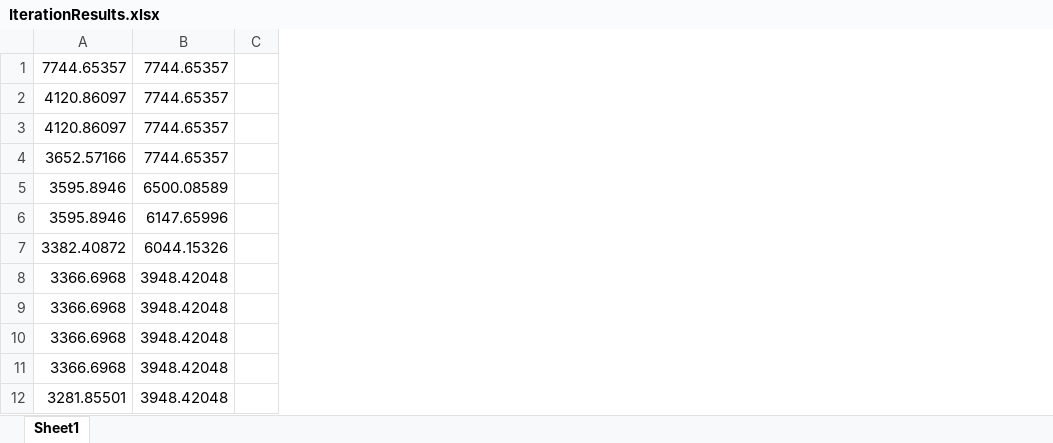
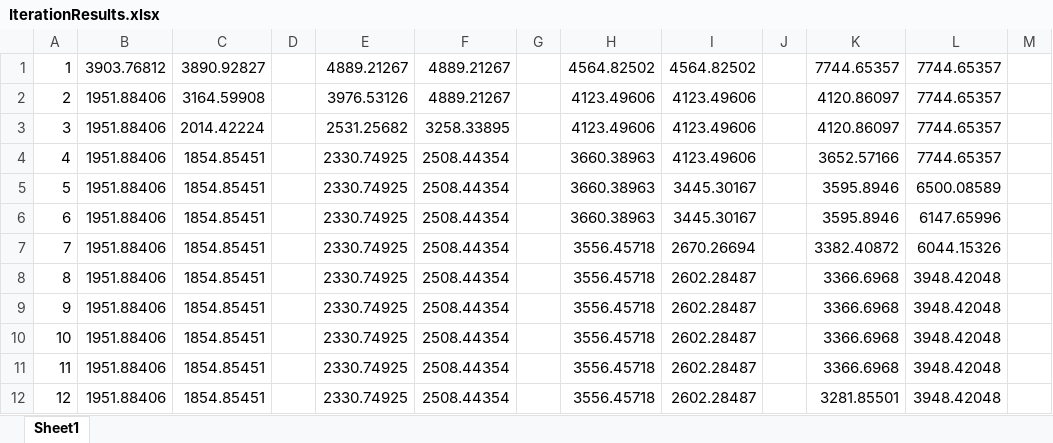
Before and after one commit to WMY2024-BIT/Data-Result-for-IJPR, an Excel workbook: IterationResults.xlsx, sheet Sheet1, drawn as a sheet; only a part is shown; values as stored, in another font and other column widths than the file's, no borders; the diff names each change by its address in the sheet, - before the commit and + after, or states it on an @@ line.

Commit message:
Add files via upload

```diff
--- a/IterationResults.xlsx (sheet Sheet1)
+++ b/IterationResults.xlsx (sheet Sheet1)
+column A, rows 1-12: 1 | 2 | 3 | 4 | 5 | 6 | 7 | 8 | 9 | 10 | 11 | 12
+column B, rows 1-12: 3903.76812 | 1951.88406 | 1951.88406 | 1951.88406 | 1951.88406 | 1951.88406 | 1951.88406 | 1951.88406 | 1951.88406 | 1951.88406 | 1951.88406 | 1951.88406
+column C, rows 1-12: 3890.92827 | 3164.59908 | 2014.42224 | 1854.85451 | 1854.85451 | 1854.85451 | 1854.85451 | 1854.85451 | 1854.85451 | 1854.85451 | 1854.85451 | 1854.85451
+column D, empty
+column E, rows 1-12: 4889.21267 | 3976.53126 | 2531.25682 | 2330.74925 | 2330.74925 | 2330.74925 | 2330.74925 | 2330.74925 | 2330.74925 | 2330.74925 | 2330.74925 | 2330.74925
+column F, rows 1-12: 4889.21267 | 4889.21267 | 3258.33895 | 2508.44354 | 2508.44354 | 2508.44354 | 2508.44354 | 2508.44354 | 2508.44354 | 2508.44354 | 2508.44354 | 2508.44354
+column G, empty
+column H, rows 1-12: 4564.82502 | 4123.49606 | 4123.49606 | 3660.38963 | 3660.38963 | 3660.38963 | 3556.45718 | 3556.45718 | 3556.45718 | 3556.45718 | 3556.45718 | 3556.45718
+column I, rows 1-12: 4564.82502 | 4123.49606 | 4123.49606 | 4123.49606 | 3445.30167 | 3445.30167 | 2670.26694 | 2602.28487 | 2602.28487 | 2602.28487 | 2602.28487 | 2602.28487
+column J, empty
```
